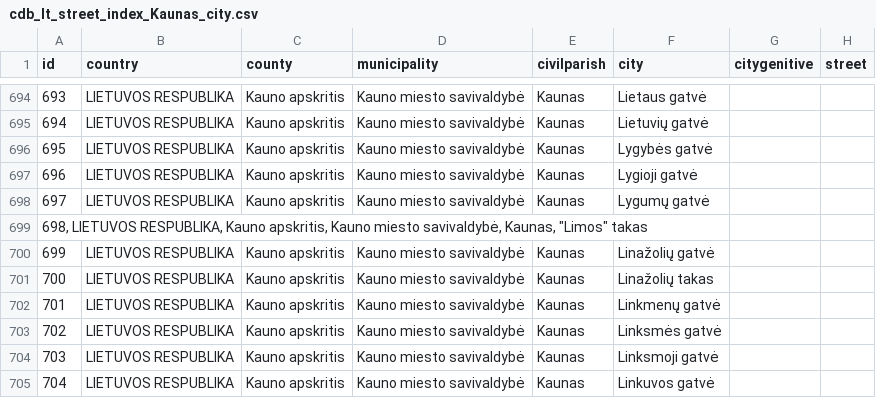
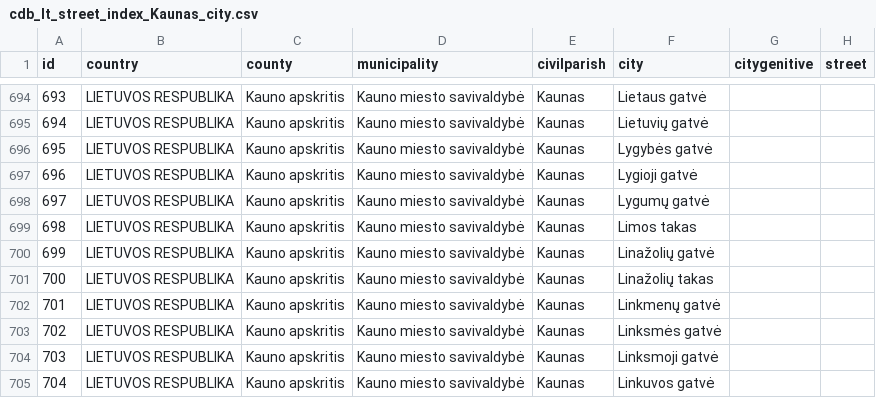
Before and after one commit to TransparencyInternationalLithuania/parasykjiems.lt, a CSV file: cdb_lt/files/territory/countryTerritory/city/cdb_lt_street_index_Kaunas_city.csv, drawn as a sheet; only a part is shown, gaps mark what is left out; removed rows and columns are numbered as before the commit, all else as after; the diff names each change by its address in the sheet, - before the commit and + after, or states it on an @@ line.

```diff
--- a/cdb_lt/files/territory/countryTerritory/city/cdb_lt_street_index_Kaunas_city.csv
+++ b/cdb_lt/files/territory/countryTerritory/city/cdb_lt_street_index_Kaunas_city.csv
-row 699: 698, LIETUVOS RESPUBLIKA, Kauno apskritis, Kauno miesto savivaldybė, Kaunas, "Limos" takas
+row 699: 698 | LIETUVOS RESPUBLIKA | Kauno apskritis | Kauno miesto savivaldybė | Kaunas | Limos takas
```
Also changed, not shown: cdb_lt/files/territory/countryTerritory/city/cdb_lt_street_index_Panevezys_city.csv, cdb_lt/files/territory/countryTerritory/city/cdb_lt_street_index_Siauliai_city.csv, 6 other files.
